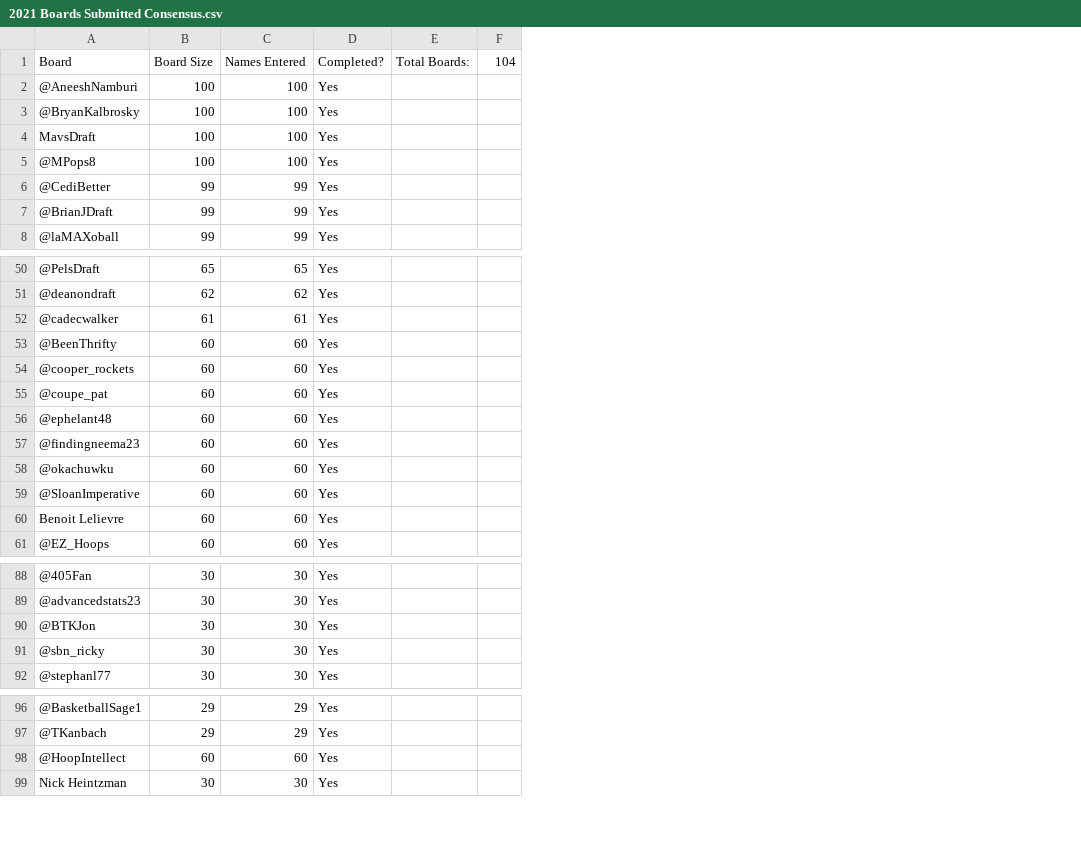
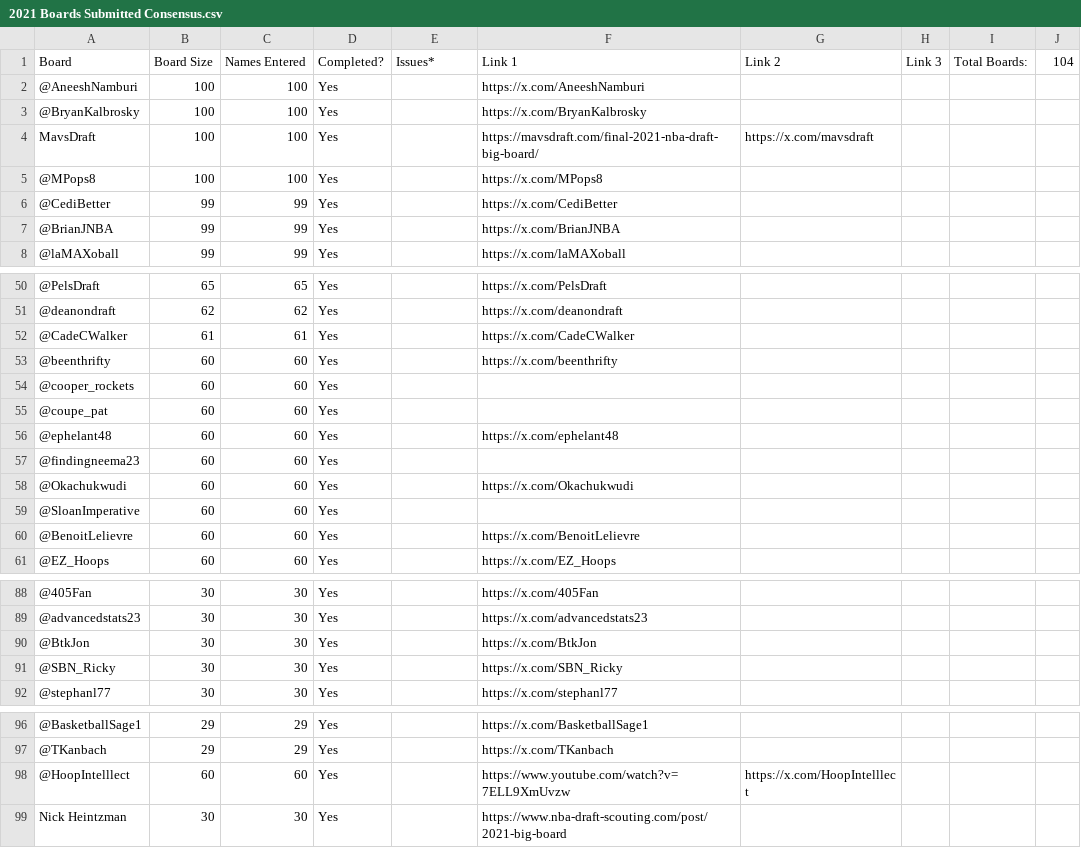
Before and after one commit to tawnyparkmetrics/tawnyparkmetrics.github.io, a CSV file: public/2021 Boards Submitted Consensus.csv, drawn as a sheet; only a part is shown, gaps mark what is left out; the diff names each change by its address in the sheet, - before the commit and + after, or states it on an @@ line.

```diff
--- a/public/2021 Boards Submitted Consensus.csv
+++ b/public/2021 Boards Submitted Consensus.csv
+column F (Link 1), rows 2-8: https://x.com/AneeshNamburi | https://x.com/BryanKalbrosky | https://mavsdraft.com/final-2021-nba-draft-big-board/ | https://x.com/MPops8 | https://x.com/CediBetter | https://x.com/BrianJNBA | https://x.com/laMAXoball; rows 50-61: https://x.com/PelsDraft | https://x.com/deanondraft | https://x.com/CadeCWalker | https://x.com/beenthrifty |  |  | https://x.com/ephelant48 |  | https://x.com/Okachukwudi |  | https://x.com/BenoitLelievre | https://x.com/EZ_Hoops; rows 88-92: https://x.com/405Fan | https://x.com/advancedstats23 | https://x.com/BtkJon | https://x.com/SBN_Ricky | https://x.com/stephanl77; rows 96-99: https://x.com/BasketballSage1 | https://x.com/TKanbach | https://www.youtube.com/watch?v=7ELL9XmUvzw | https://www.nba-draft-scouting.com/post/2021-big-board
+column G (Link 2), row 4: https://x.com/mavsdraft; row 98: https://x.com/HoopIntelllect
+column H (Link 3), empty
+column I (Total Boards:), empty
-E1: Total Boards:
+E1: Issues*
-A7 (Board): @BrianJDraft
+A7 (Board): @BrianJNBA
-A52 (Board): @cadecwalker
+A52 (Board): @CadeCWalker
-A53 (Board): @BeenThrifty
+A53 (Board): @beenthrifty
-A58 (Board): @okachuwku
+A58 (Board): @Okachukwudi
-A60 (Board): Benoit Lelievre
+A60 (Board): @BenoitLelievre
-A90 (Board): @BTKJon
+A90 (Board): @BtkJon
-A91 (Board): @sbn_ricky
+A91 (Board): @SBN_Ricky
-A98 (Board): @HoopIntellect
+A98 (Board): @HoopIntelllect
```
Also changed, not shown: public/2020 Boards Submitted Consensus.csv, public/2022 Consensus Evaluation.csv, 22 other files.
